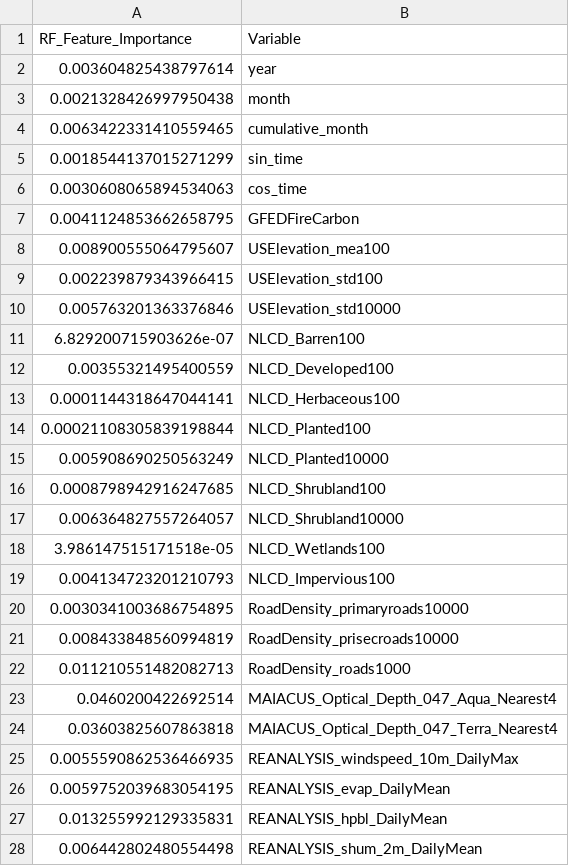
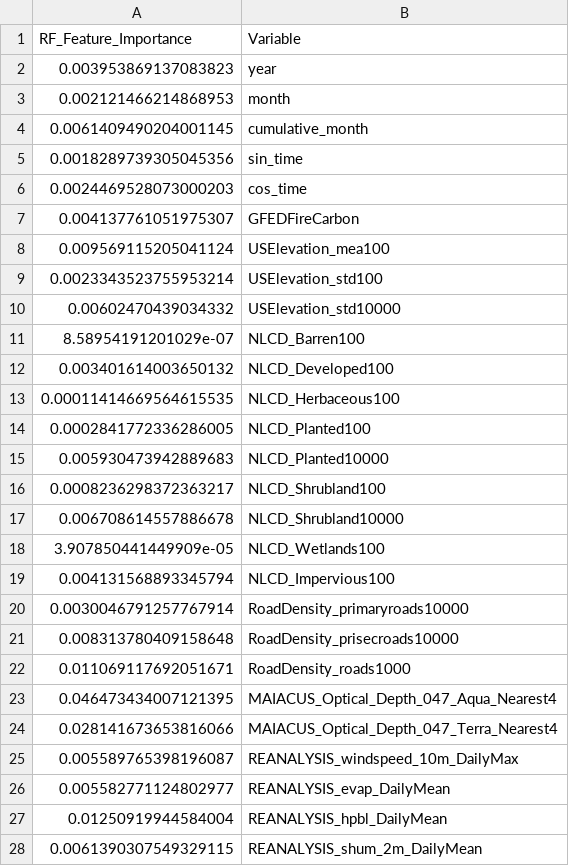
Before and after one commit to chase130101/airpred, a CSV file: data/rf_feature_importances.csv, drawn as a sheet; only a part is shown; the diff covers the shown part only.

```diff
--- a/data/rf_feature_importances.csv
+++ b/data/rf_feature_importances.csv
@@ -1,28 +1,28 @@
 RF_Feature_Importance,Variable
-0.003604825438797614,year
-0.0021328426997950438,month
-0.0063422331410559465,cumulative_month
-0.0018544137015271299,sin_time
-0.0030608065894534063,cos_time
-0.0041124853662658795,GFEDFireCarbon
-0.008900555064795607,USElevation_mea100
-0.002239879343966415,USElevation_std100
-0.005763201363376846,USElevation_std10000
-6.829200715903626e-07,NLCD_Barren100
-0.00355321495400559,NLCD_Developed100
-0.0001144318647044141,NLCD_Herbaceous100
-0.00021108305839198844,NLCD_Planted100
-0.005908690250563249,NLCD_Planted10000
-0.0008798942916247685,NLCD_Shrubland100
-0.006364827557264057,NLCD_Shrubland10000
-3.986147515171518e-05,NLCD_Wetlands100
-0.004134723201210793,NLCD_Impervious100
-0.0030341003686754895,RoadDensity_primaryroads10000
-0.008433848560994819,RoadDensity_prisecroads10000
-0.011210551482082713,RoadDensity_roads1000
-0.0460200422692514,MAIACUS_Optical_Depth_047_Aqua_Nearest4
-0.03603825607863818,MAIACUS_Optical_Depth_047_Terra_Nearest4
-0.0055590862536466935,REANALYSIS_windspeed_10m_DailyMax
-0.0059752039683054195,REANALYSIS_evap_DailyMean
-0.013255992129335831,REANALYSIS_hpbl_DailyMean
-0.006442802480554498,REANALYSIS_shum_2m_DailyMean
+0.003953869137083823,year
+0.002121466214868953,month
+0.0061409490204001145,cumulative_month
+0.0018289739305045356,sin_time
+0.0024469528073000203,cos_time
+0.004137761051975307,GFEDFireCarbon
+0.009569115205041124,USElevation_mea100
+0.0023343523755953214,USElevation_std100
+0.00602470439034332,USElevation_std10000
+8.58954191201029e-07,NLCD_Barren100
+0.003401614003650132,NLCD_Developed100
+0.00011414669564615535,NLCD_Herbaceous100
+0.0002841772336286005,NLCD_Planted100
+0.005930473942889683,NLCD_Planted10000
+0.0008236298372363217,NLCD_Shrubland100
+0.006708614557886678,NLCD_Shrubland10000
+3.907850441449909e-05,NLCD_Wetlands100
+0.004131568893345794,NLCD_Impervious100
+0.0030046791257767914,RoadDensity_primaryroads10000
+0.008313780409158648,RoadDensity_prisecroads10000
+0.011069117692051671,RoadDensity_roads1000
+0.046473434007121395,MAIACUS_Optical_Depth_047_Aqua_Nearest4
+0.028141673653816066,MAIACUS_Optical_Depth_047_Terra_Nearest4
+0.005589765398196087,REANALYSIS_windspeed_10m_DailyMax
+0.005582771124802977,REANALYSIS_evap_DailyMean
+0.01250919944584004,REANALYSIS_hpbl_DailyMean
+0.0061390307549329115,REANALYSIS_shum_2m_DailyMean
```
Also changed, not shown: 35 edited cells elsewhere in this file, data/r2_scoresV_ridgeImp.csv, data/r2_scores_ridgeImp.csv, 6 other files.
